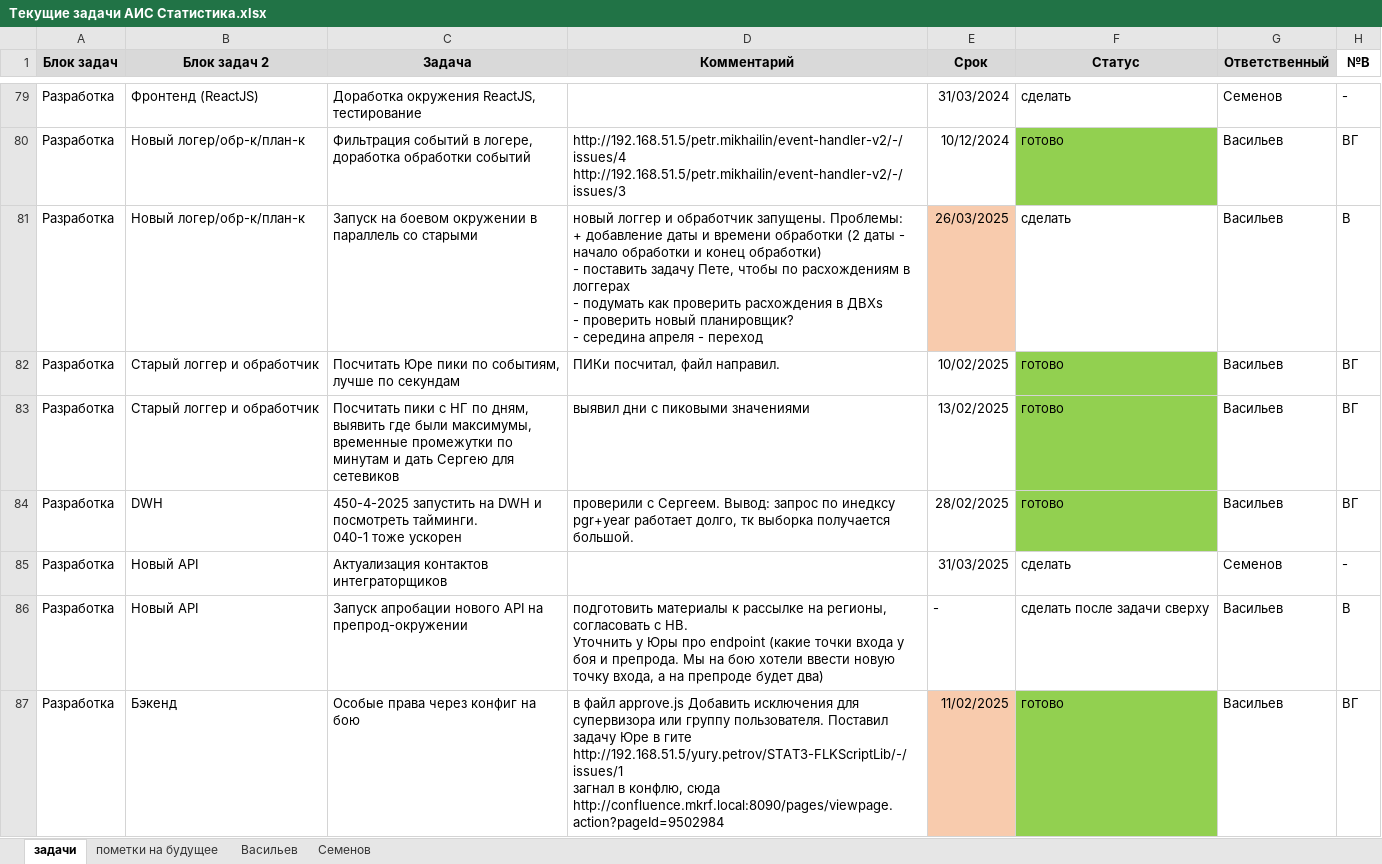
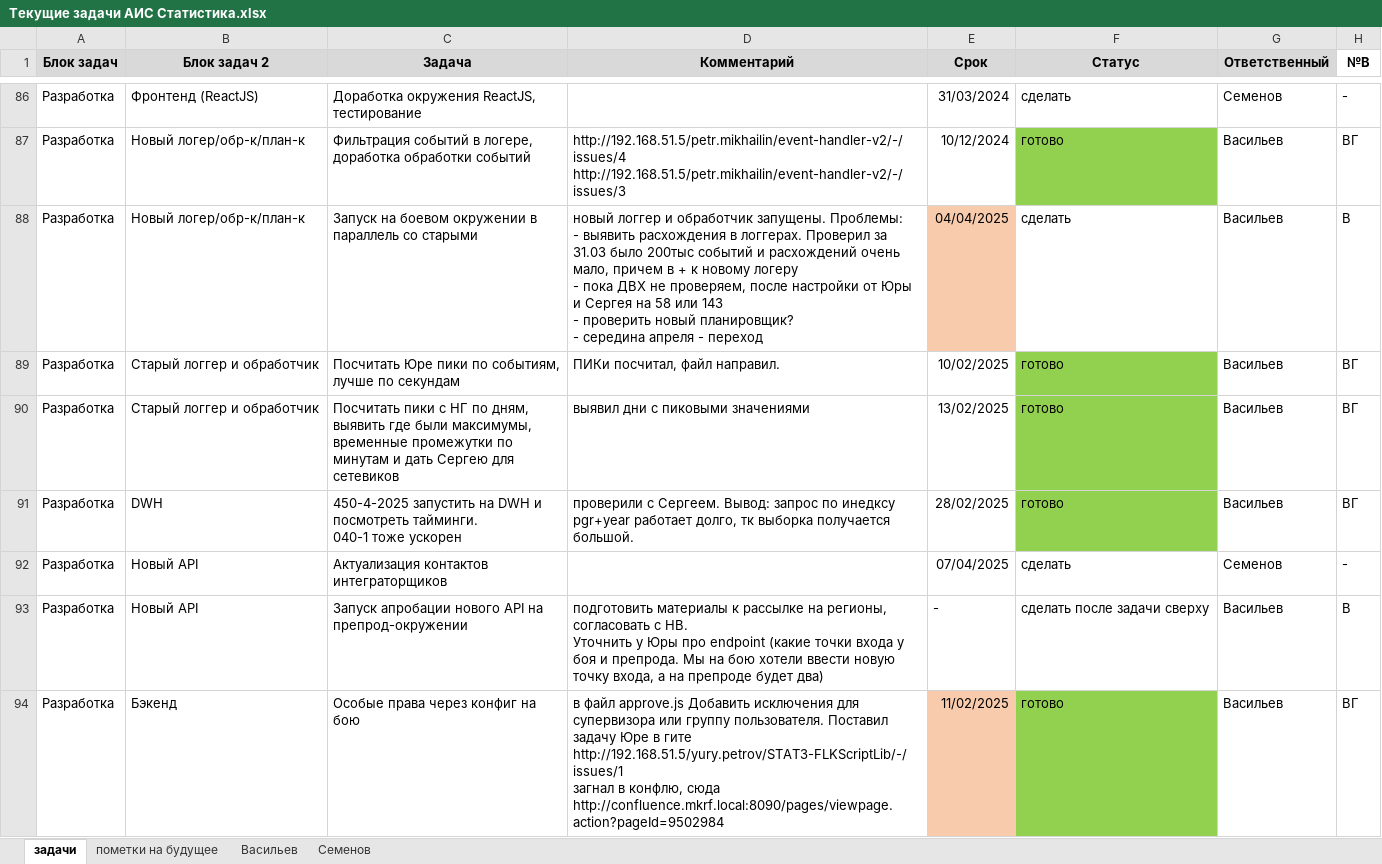
Before and after one commit to Revaldyo/test, an Excel workbook: Текущие задачи АИС Статистика.xlsx, sheet задачи, drawn as a sheet; only a part is shown, gaps mark what is left out; values as stored, in another font and other column widths than the file's, no borders; table styles not drawn; addresses are those after the commit; ↵ is a line break in a cell; the diff covers the shown part only; the diff names each change by its address in the sheet, - before the commit and + after, or states it on an @@ line.

Commit message:
Update Текущие задачи АИС Статистика.xlsx

```diff
--- a/Текущие задачи АИС Статистика.xlsx (sheet задачи)
+++ b/Текущие задачи АИС Статистика.xlsx (sheet задачи)
-D88 (Комментарий): …запущены. Проблемы: ↵ + добавление даты и времени обработки (2 даты - начало обработки и конец обработки) ↵ - поставить задачу Пете, чтобы по расхождениям в логгерах ↵ - подумать как проверить расхождения в ДВХs ↵ - проверить…
+D88 (Комментарий): …запущены. Проблемы: ↵ - выявить расхождения в логгерах. Проверил за 31.03 было 200тыс событий и расхождений очень мало, причем в + к новому логеру ↵ - пока ДВХ не проверяем, после настройки от Юры и Сергея на 58 или 143 ↵ - проверить…
-E88 (Срок): 26/03/2025
+E88 (Срок): 04/04/2025
-E92 (Срок): 31/03/2025
+E92 (Срок): 07/04/2025
```
Also changed, not shown: 10 added rows, 1 moved row, 54 edited cells and cell formats elsewhere in this sheet, sheet пометки на будущее, formulas that keep their value.
